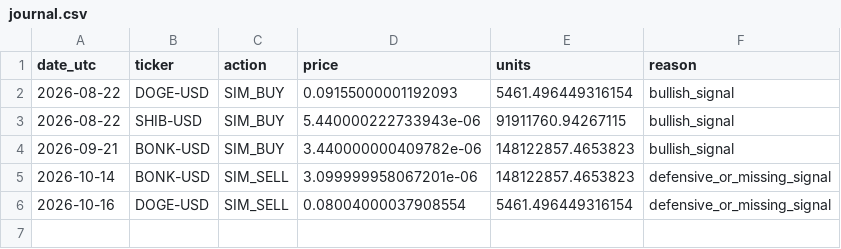
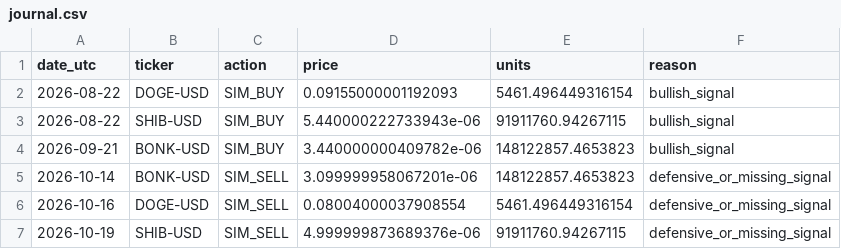
Before and after one commit to iikaitlynii/trading-bot, a CSV file: crypto_paper/journal.csv, drawn as a sheet.

```diff
--- a/crypto_paper/journal.csv
+++ b/crypto_paper/journal.csv
@@ -6 +6,2 @@ date_utc,ticker,action,price,units,reason
 2026-10-16,DOGE-USD,SIM_SELL,0.08004000037908554,5461.496449316154,defensive_or_missing_signal
+2026-10-19,SHIB-USD,SIM_SELL,4.999999873689376e-06,91911760.94267115,defensive_or_missing_signal
```
Also changed, not shown: crypto_paper/latest_signals.csv, crypto_paper/performance.csv, 1 other file.
